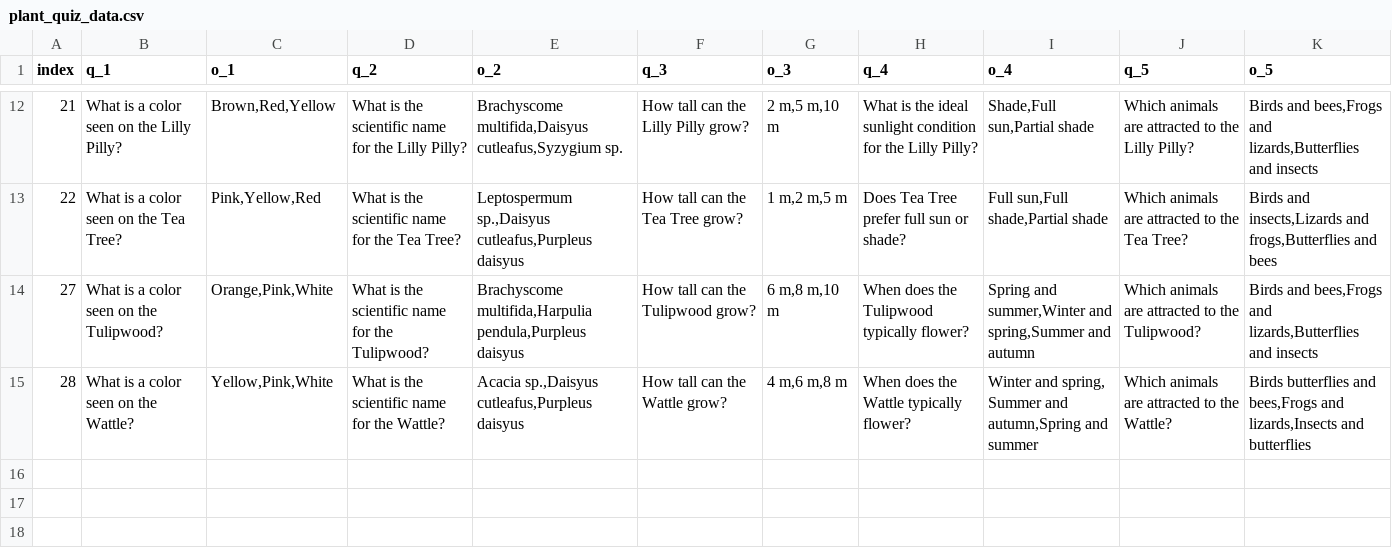
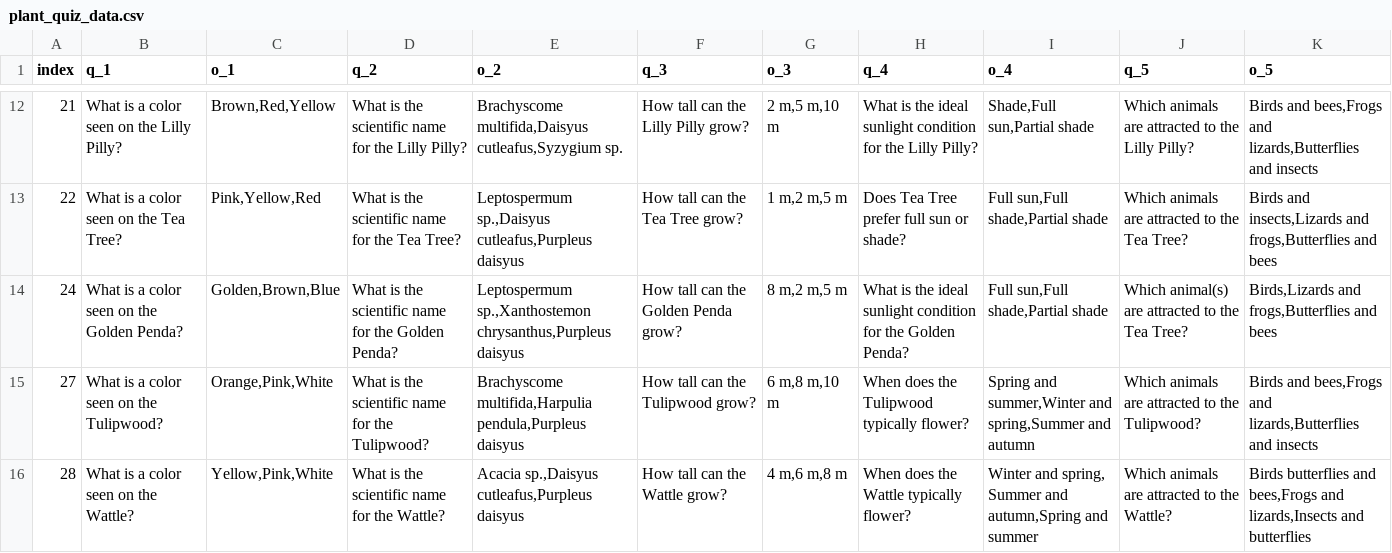
Before and after one commit to Fin-exe/gardenguardians, a CSV file: csv/plant_quiz_data.csv, drawn as a sheet; only a part is shown, gaps mark what is left out; the diff names each change by its address in the sheet, - before the commit and + after, or states it on an @@ line.

Commit message:
Update plant_quiz_data.csv

```diff
--- a/csv/plant_quiz_data.csv
+++ b/csv/plant_quiz_data.csv
+row 14: 24 | What is a color seen on the Golden Penda? | Golden,Brown,Blue | What is the scientific name for the Golden Penda? | Leptospermum sp.,Xanthostemon chrysanthus,Purpleus daisyus | How tall can the Golden Penda grow? | 8 m,2 m,5 m | What is the ideal sunlight condition for the Golden Penda? | Full sun,Full shade,Partial shade | Which animal(s) are attracted to the Tea Tree? | Birds,Lizards and frogs,Butterflies and bees
```
